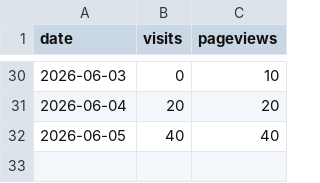
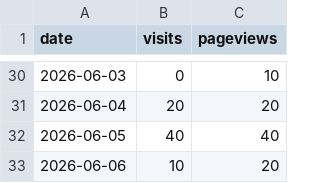
Before and after one commit to drewmerrill/groovelinx-site, a CSV file: analytics-history.csv, drawn as a sheet; only a part is shown, gaps mark what is left out; the diff names each change by its address in the sheet, - before the commit and + after, or states it on an @@ line.

```diff
--- a/analytics-history.csv
+++ b/analytics-history.csv
+row 33: 2026-06-06 | 10 | 20
```
